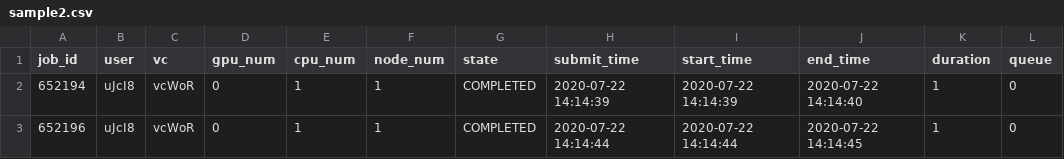
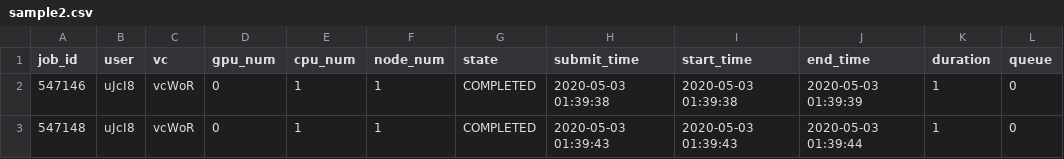
Before and after one commit to lzhang9011/SchedulerSimulation, a CSV file: sample2.csv, drawn as a sheet.

```diff
--- a/sample2.csv
+++ b/sample2.csv
@@ -1,3 +1,3 @@
 job_id,user,vc,gpu_num,cpu_num,node_num,state,submit_time,start_time,end_time,duration,queue
-652194,uJcI8,vcWoR,0,1,1,COMPLETED,2020-07-22 14:14:39,2020-07-22 14:14:39,2020-07-22 14:14:40,1,0
-652196,uJcI8,vcWoR,0,1,1,COMPLETED,2020-07-22 14:14:44,2020-07-22 14:14:44,2020-07-22 14:14:45,1,0
+547146,uJcI8,vcWoR,0,1,1,COMPLETED,2020-05-03 01:39:38,2020-05-03 01:39:38,2020-05-03 01:39:39,1,0
+547148,uJcI8,vcWoR,0,1,1,COMPLETED,2020-05-03 01:39:43,2020-05-03 01:39:43,2020-05-03 01:39:44,1,0
```
Also changed, not shown: sample10.csv, task_milestonesFull.csv, 11 other files.
